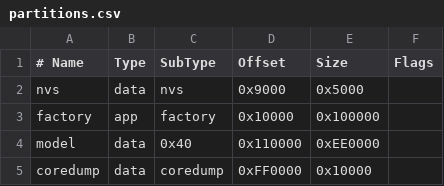
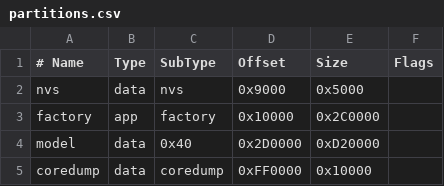
Before and after one commit to QingYouQM/esp32-ai, a CSV file: firmware/esp32_tinystories/partitions.csv, drawn as a sheet.

Commit message:
Give the application 2.75 MiB and move the model partition
The zh sketch needs room for WiFi and TLS, so the app partition grows from
1 MiB to 2.75 MiB (0x2C0000) and the model partition moves to 0x2D0000 with
13.125 MiB, ending where coredump starts at 0xFF0000.

deploy.sh carries the matching PART_OFFSET and upload.maximum_size for
tinystories; the zh deploy guide, both progress docs and a deploy test follow.
The English 14.9 MB model no longer fits this table - the old partitions.csv
and offset have to come back before deploying it.

```diff
--- a/firmware/esp32_tinystories/partitions.csv
+++ b/firmware/esp32_tinystories/partitions.csv
@@ -2,4 +2,4 @@
 nvs,       data, nvs,     0x9000,    0x5000,
-factory,   app,  factory, 0x10000,   0x100000,
-model,     data, 0x40,    0x110000,  0xEE0000,
+factory,   app,  factory, 0x10000,   0x2C0000,
+model,     data, 0x40,    0x2D0000,  0xD20000,
 coredump,  data, coredump,0xFF0000,  0x10000,
```
Also changed, not shown: 6 other files.
